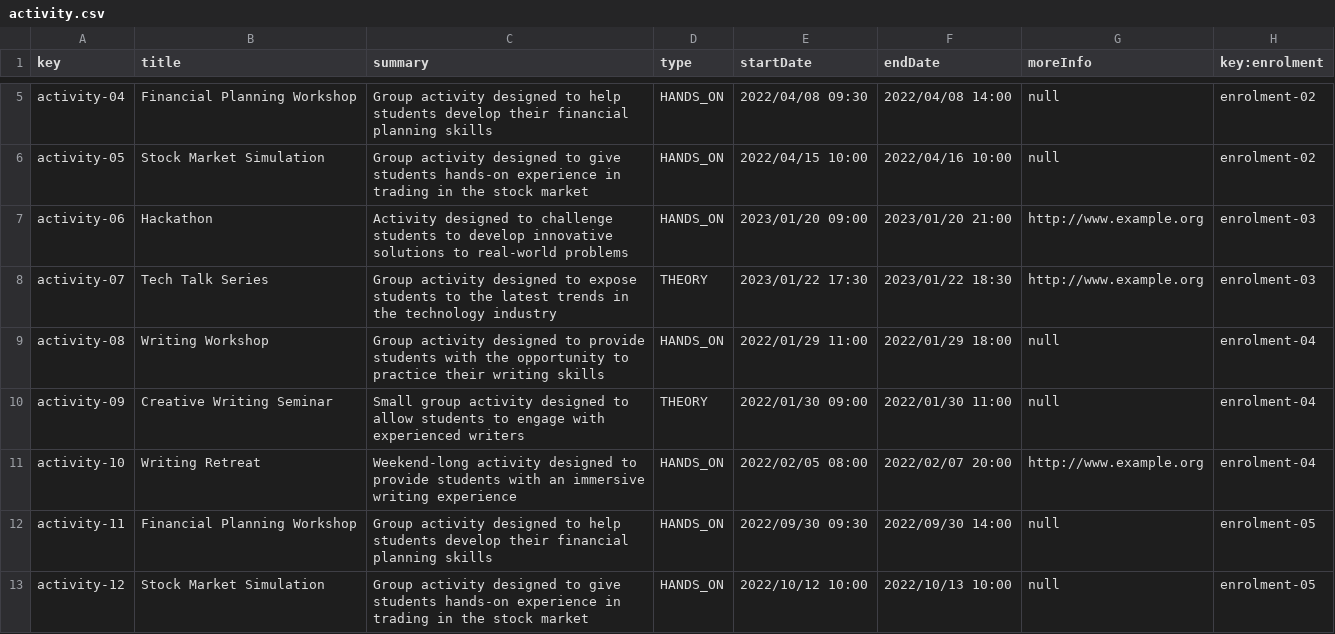
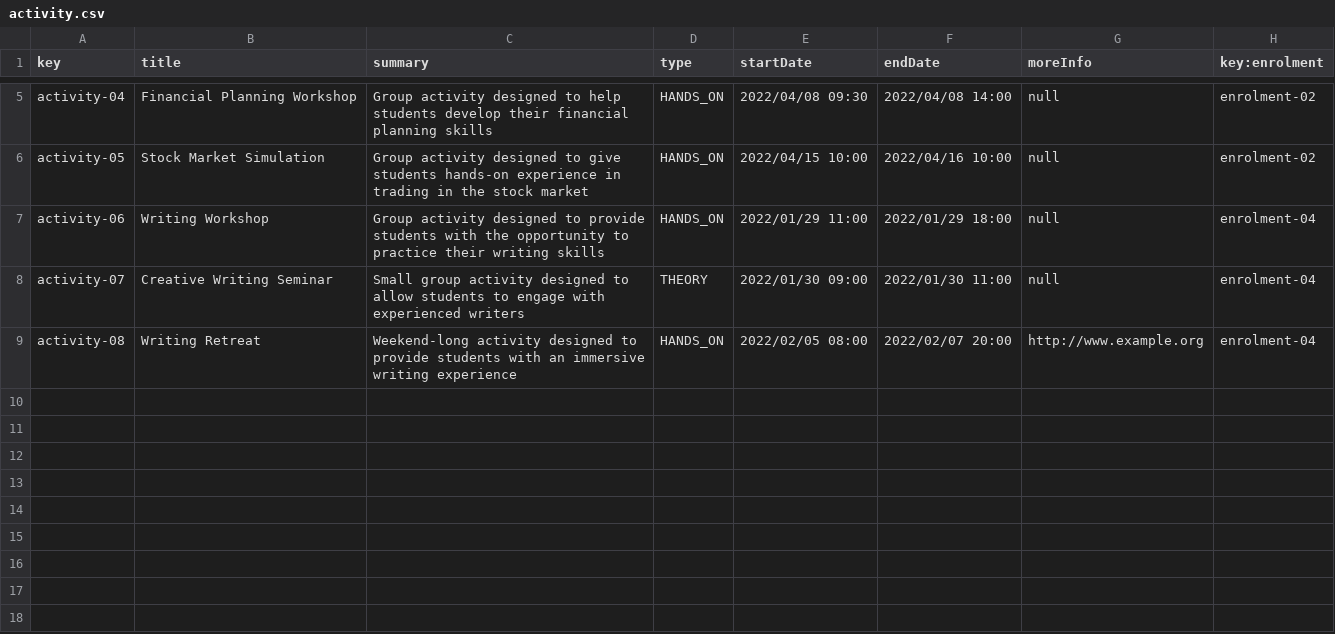
Before and after one commit to alvgonfri/dp2-acme-l3, a CSV file: Acme-L3-D03/src/main/webapp/WEB-INF/resources/sample-data/activity.csv, drawn as a sheet; only a part is shown, gaps mark what is left out.

Commit message:
Data fixes

```diff
--- a/Acme-L3-D03/src/main/webapp/WEB-INF/resources/sample-data/activity.csv
+++ b/Acme-L3-D03/src/main/webapp/WEB-INF/resources/sample-data/activity.csv
@@ -6,8 +6,4 @@ activity-04,Financial Planning Workshop,Group activity designed to help students
 activity-05,Stock Market Simulation,Group activity designed to give students hands-on experience in trading in the stock market,HANDS_ON,2022/04/15 10:00,2022/04/16 10:00,null,enrolment-02
-activity-06,Hackathon,Activity designed to challenge students to develop innovative solutions to real-world problems,HANDS_ON,2023/01/20 09:00,2023/01/20 21:00,http://www.example.org,enrolment-03
-activity-07,Tech Talk Series,Group activity designed to expose students to the latest trends in the technology industry,THEORY,2023/01/22 17:30,2023/01/22 18:30,http://www.example.org,enrolment-03
-activity-08,Writing Workshop,Group activity designed to provide students with the opportunity to practice their writing skills,HANDS_ON,2022/01/29 11:00,2022/01/29 18:00,null,enrolment-04
-activity-09,Creative Writing Seminar,Small group activity designed to allow students to engage with experienced writers,THEORY,2022/01/30 09:00,2022/01/30 11:00,null,enrolment-04
-activity-10,Writing Retreat,Weekend-long activity designed to provide students with an immersive writing experience,HANDS_ON,2022/02/05 08:00,2022/02/07 20:00,http://www.example.org,enrolment-04
-activity-11,Financial Planning Workshop,Group activity designed to help students develop their financial planning skills,HANDS_ON,2022/09/30 09:30,2022/09/30 14:00,null,enrolment-05
-activity-12,Stock Market Simulation,Group activity designed to give students hands-on experience in trading in the stock market,HANDS_ON,2022/10/12 10:00,2022/10/13 10:00,null,enrolment-05
+activity-06,Writing Workshop,Group activity designed to provide students with the opportunity to practice their writing skills,HANDS_ON,2022/01/29 11:00,2022/01/29 18:00,null,enrolment-04
+activity-07,Creative Writing Seminar,Small group activity designed to allow students to engage with experienced writers,THEORY,2022/01/30 09:00,2022/01/30 11:00,null,enrolment-04
+activity-08,Writing Retreat,Weekend-long activity designed to provide students with an immersive writing experience,HANDS_ON,2022/02/05 08:00,2022/02/07 20:00,http://www.example.org,enrolment-04
```
Also changed, not shown: Acme-L3-D03/src/main/webapp/WEB-INF/resources/sample-data/course.csv, 2 other files.
